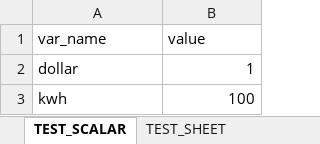
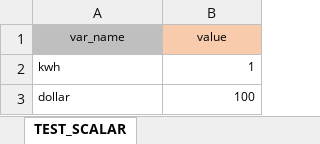
Before and after one commit to C-Canchola/texel, an Excel workbook: test_file.xlsx, sheet TEST_SCALAR, drawn as a sheet; values as stored, in another font and other column widths than the file's, no borders; removed rows and columns are numbered as before the commit, all else as after; the diff names each change by its address in the sheet, - before the commit and + after, or states it on an @@ line.

```diff
--- a/test_file.xlsx (sheet TEST_SCALAR)
+++ b/test_file.xlsx (sheet TEST_SCALAR)
-sheet tab: TEST_SHEET
@@ A1:B1 text size: smaller, alignment: left → center @@
-A1 fill: none
+A1 fill: #BFBFBF
-B1 fill: none
+B1 fill: #F8CBAD
-row 2: dollar | 1
@@ A2:B2 text size: smaller @@
-B2 (value): 100
+B2 (value): 1
+row 3: dollar | 100
```
Also changed, not shown: sheet TXL_SHEET_TRACKER, other sheet tabs, formulas that keep their value, 2 other files.
